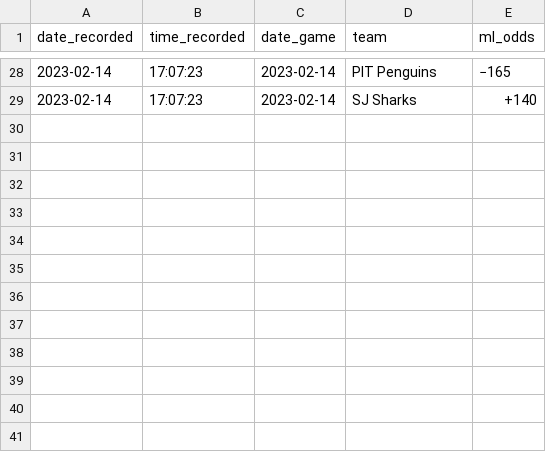
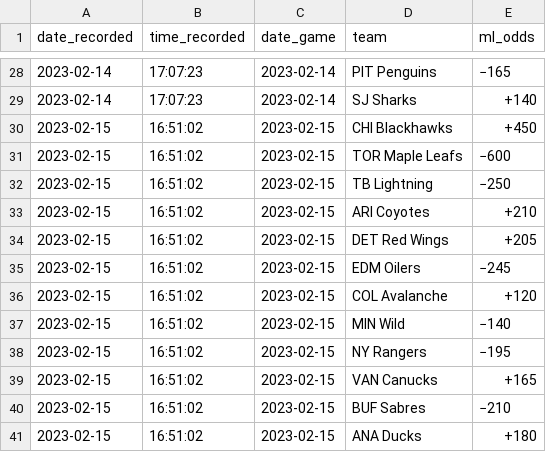
Before and after one commit to michalekb11/NHL-expected-goals, a CSV file: data/odds/ml_odds.csv, drawn as a sheet; only a part is shown, gaps mark what is left out; the diff names each change by its address in the sheet, - before the commit and + after, or states it on an @@ line.

```diff
--- a/data/odds/ml_odds.csv
+++ b/data/odds/ml_odds.csv
+row 30: 2023-02-15 | 16:51:02 | 2023-02-15 | CHI Blackhawks | +450
+row 31: 2023-02-15 | 16:51:02 | 2023-02-15 | TOR Maple Leafs | −600
+row 32: 2023-02-15 | 16:51:02 | 2023-02-15 | TB Lightning | −250
+row 33: 2023-02-15 | 16:51:02 | 2023-02-15 | ARI Coyotes | +210
+row 34: 2023-02-15 | 16:51:02 | 2023-02-15 | DET Red Wings | +205
+row 35: 2023-02-15 | 16:51:02 | 2023-02-15 | EDM Oilers | −245
+row 36: 2023-02-15 | 16:51:02 | 2023-02-15 | COL Avalanche | +120
+row 37: 2023-02-15 | 16:51:02 | 2023-02-15 | MIN Wild | −140
+row 38: 2023-02-15 | 16:51:02 | 2023-02-15 | NY Rangers | −195
+row 39: 2023-02-15 | 16:51:02 | 2023-02-15 | VAN Canucks | +165
+row 40: 2023-02-15 | 16:51:02 | 2023-02-15 | BUF Sabres | −210
+row 41: 2023-02-15 | 16:51:02 | 2023-02-15 | ANA Ducks | +180
```
Also changed, not shown: data/odds/pl_odds.csv, data/odds/total_odds.csv, 1 other file.
